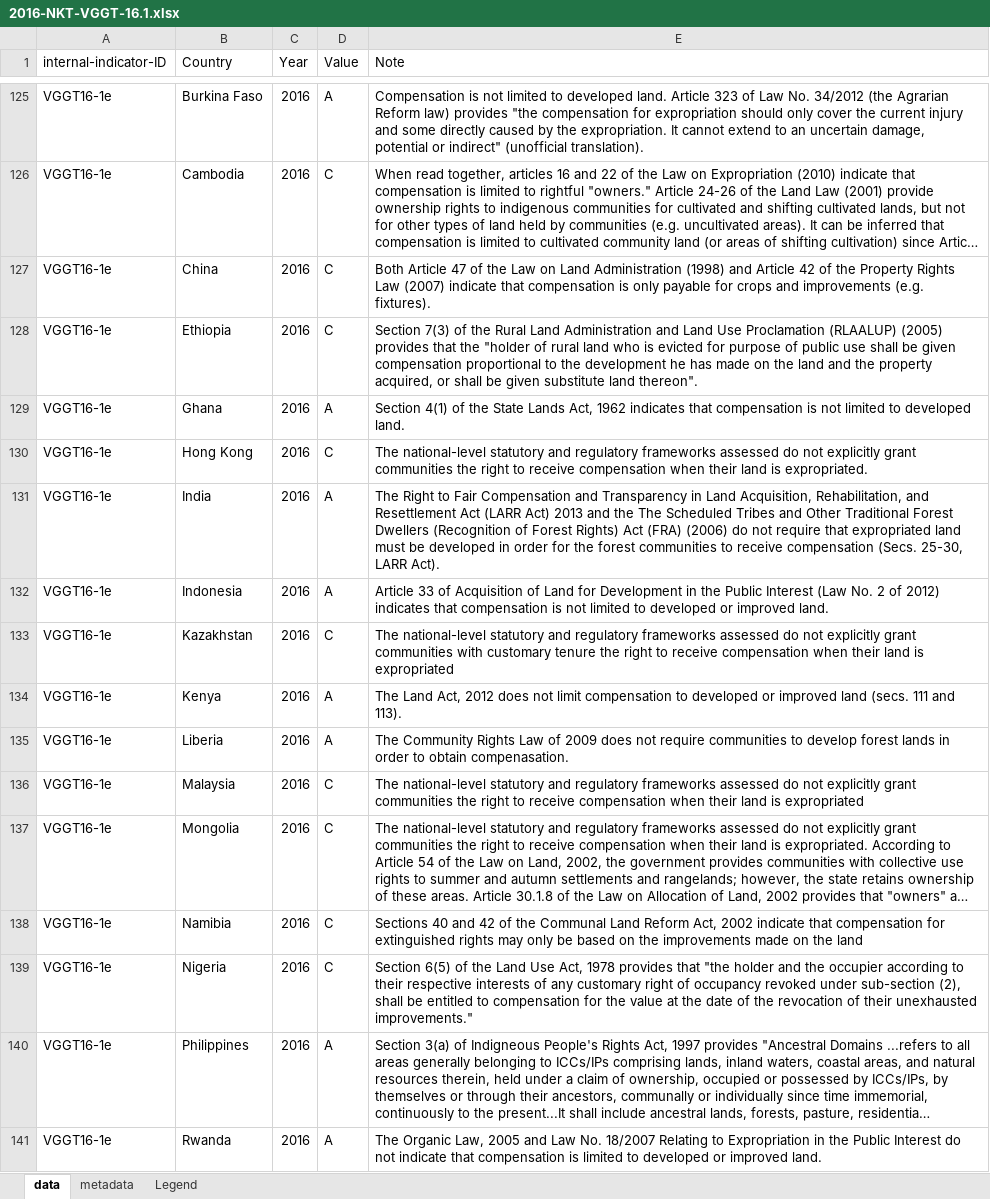
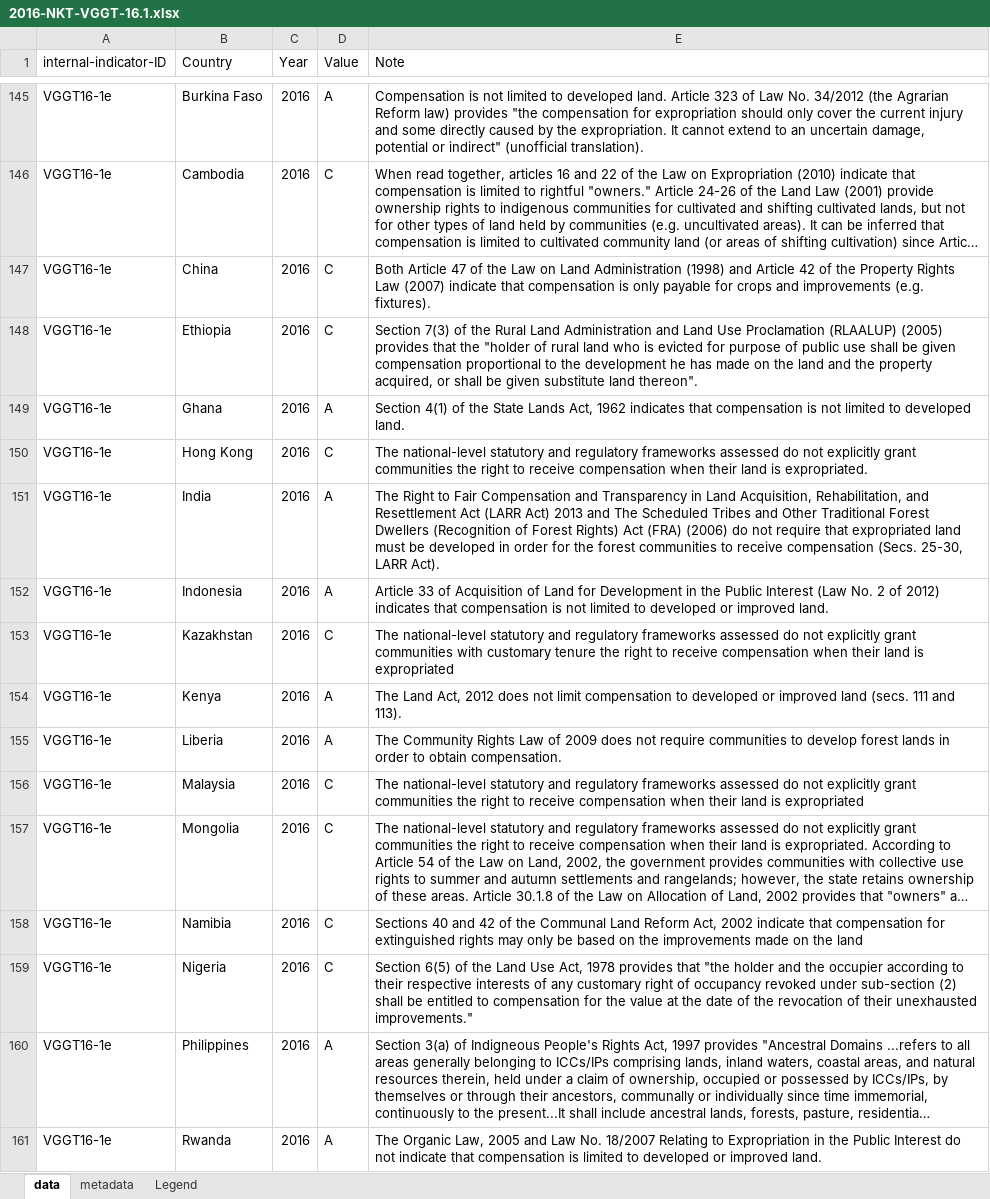
Before and after one commit to landportal/landbook-importers, an Excel workbook: Simple_XLS_Importer/data/NKT-VGGT16/2016-NKT-VGGT-16.1.xlsx, sheet data, drawn as a sheet; only a part is shown, gaps mark what is left out; long unchanged cells end in …; values as stored, in another font and other column widths than the file's, no cell formats; addresses are those after the commit; the diff covers the shown part only; the diff names each change by its address in the sheet, - before the commit and + after, or states it on an @@ line.

```diff
--- a/Simple_XLS_Importer/data/NKT-VGGT16/2016-NKT-VGGT-16.1.xlsx (sheet data)
+++ b/Simple_XLS_Importer/data/NKT-VGGT16/2016-NKT-VGGT-16.1.xlsx (sheet data)
-E151 (Note): …2013 and the The Scheduled…
+E151 (Note): …2013 and The Scheduled…
-E155 (Note): …to obtain compenasation.
+E155 (Note): …to obtain compensation.
-E159 (Note): …under sub-section (2), shall be…
+E159 (Note): …under sub-section (2) shall be…
```
Also changed, not shown: 20 added rows and 74 edited cells elsewhere in this sheet, cell formats, 1 other file.
